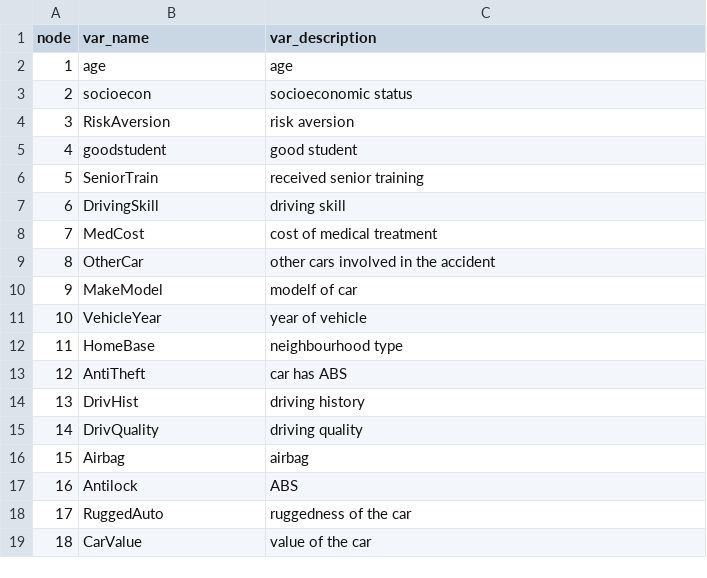
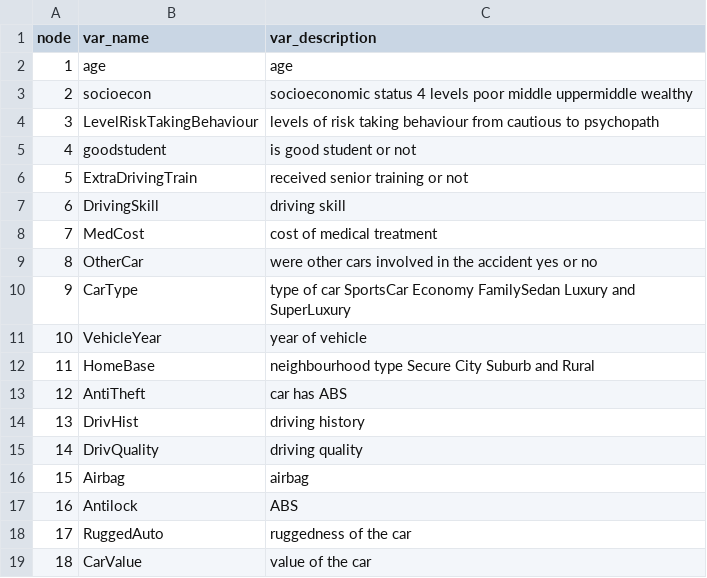
Before and after one commit to StephLong614/Causal-disco-LLM-imperfect-experts, a CSV file: codebooks/insurance.csv, drawn as a sheet; only a part is shown.

Commit message:
Update insurance.csv
Added more detail in codes

```diff
--- a/codebooks/insurance.csv
+++ b/codebooks/insurance.csv
@@ -2,12 +2,12 @@ node,var_name,var_description
 1,age,age
-2,socioecon,socioeconomic status
-3,RiskAversion,risk aversion
-4,goodstudent,good student
-5,SeniorTrain,received senior training
+2,socioecon,socioeconomic status 4 levels poor middle uppermiddle wealthy
+3,LevelRiskTakingBehaviour,levels of risk taking behaviour from cautious to psychopath
+4,goodstudent, is good student or not
+5,ExtraDrivingTrain,received senior training or not
 6,DrivingSkill,driving skill
 7,MedCost,cost of medical treatment
-8,OtherCar,other cars involved in the accident
-9,MakeModel,modelf of car
+8,OtherCar, were other cars involved in the accident yes or no
+9,CarType,type of car SportsCar Economy FamilySedan Luxury and SuperLuxury
 10,VehicleYear,year of vehicle
-11,HomeBase,neighbourhood type
+11,HomeBase,neighbourhood type Secure City Suburb and Rural
 12,AntiTheft,car has ABS
```
